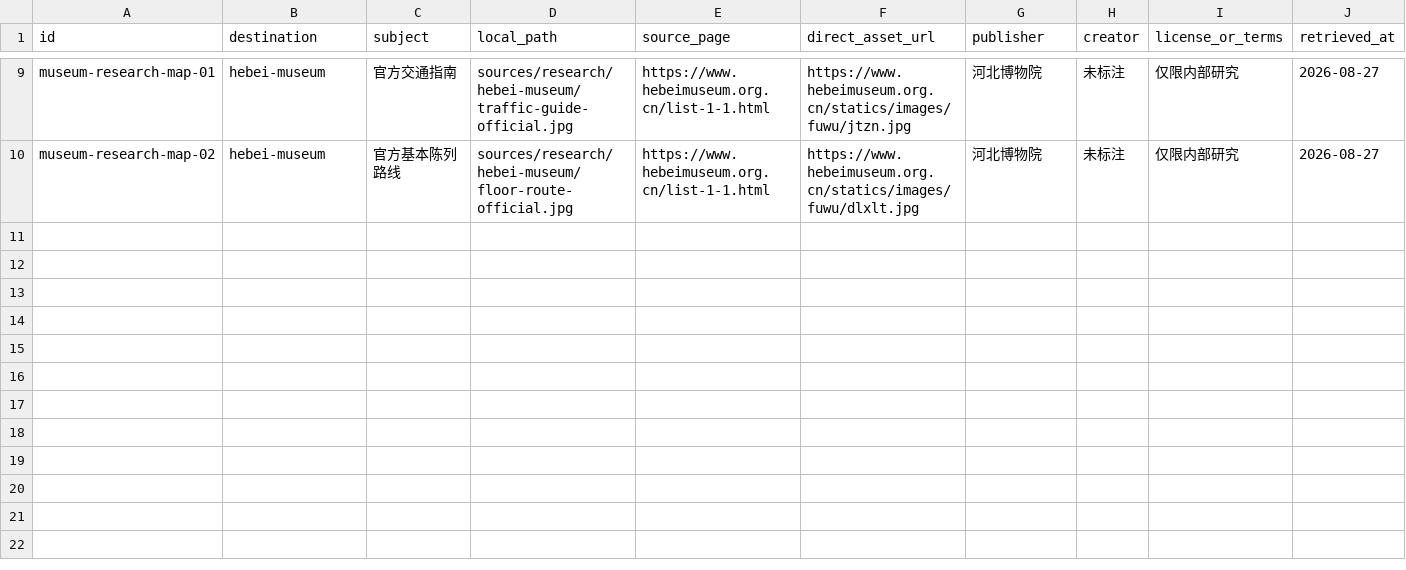
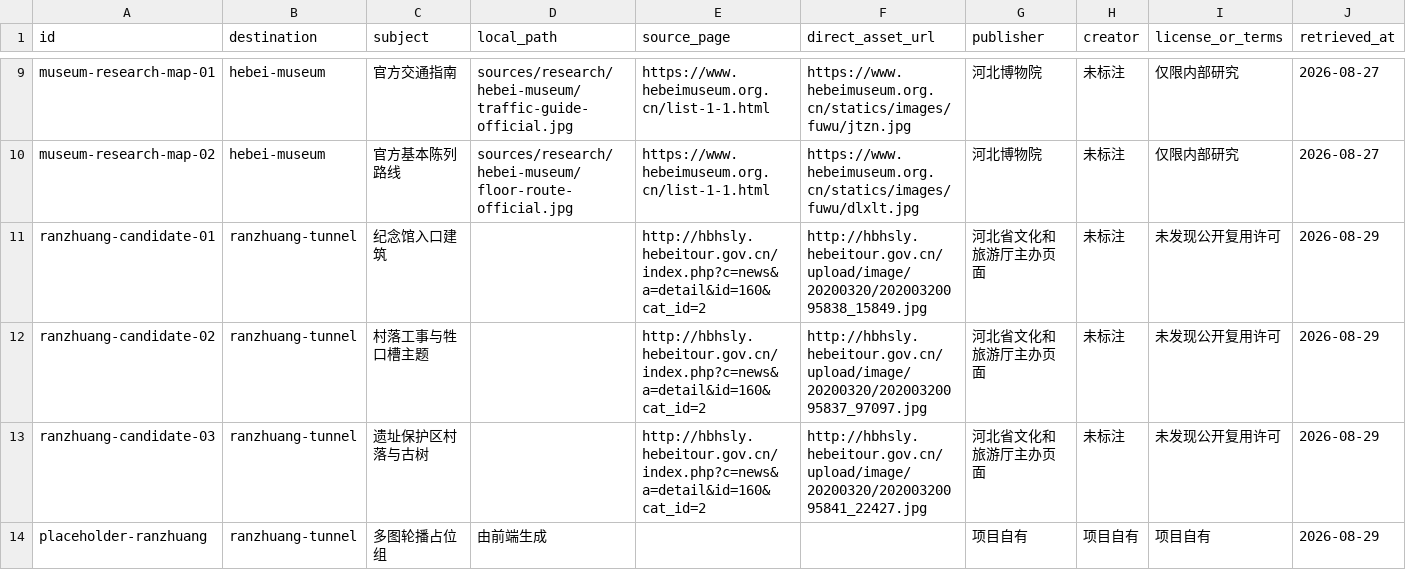
Before and after one commit to YJLEC/red-route, a CSV file: sources/images/IMAGE_LEDGER.csv, drawn as a sheet; only a part is shown, gaps mark what is left out; rows hold the shown columns only; the diff names each change by its address in the sheet, - before the commit and + after, or states it on an @@ line.

```diff
--- a/sources/images/IMAGE_LEDGER.csv
+++ b/sources/images/IMAGE_LEDGER.csv
+row 11: ranzhuang-candidate-01 | ranzhuang-tunnel | 纪念馆入口建筑 |  | http://hbhsly.hebeitour.gov.cn/index.php?c=news&a=detail&id=160&cat_id=2 | http://hbhsly.hebeitour.gov.cn/upload/image/20200320/20200320095838_15849.jpg | 河北省文化和旅游厅主办页面 | 未标注 | 未发现公开复用许可 | 2026-08-29
+row 12: ranzhuang-candidate-02 | ranzhuang-tunnel | 村落工事与牲口槽主题 |  | http://hbhsly.hebeitour.gov.cn/index.php?c=news&a=detail&id=160&cat_id=2 | http://hbhsly.hebeitour.gov.cn/upload/image/20200320/20200320095837_97097.jpg | 河北省文化和旅游厅主办页面 | 未标注 | 未发现公开复用许可 | 2026-08-29
+row 13: ranzhuang-candidate-03 | ranzhuang-tunnel | 遗址保护区村落与古树 |  | http://hbhsly.hebeitour.gov.cn/index.php?c=news&a=detail&id=160&cat_id=2 | http://hbhsly.hebeitour.gov.cn/upload/image/20200320/20200320095841_22427.jpg | 河北省文化和旅游厅主办页面 | 未标注 | 未发现公开复用许可 | 2026-08-29
+row 14: placeholder-ranzhuang | ranzhuang-tunnel | 多图轮播占位组 | 由前端生成 |  |  | 项目自有 | 项目自有 | 项目自有 | 2026-08-29
```
Also changed, not shown: 38 other files.
